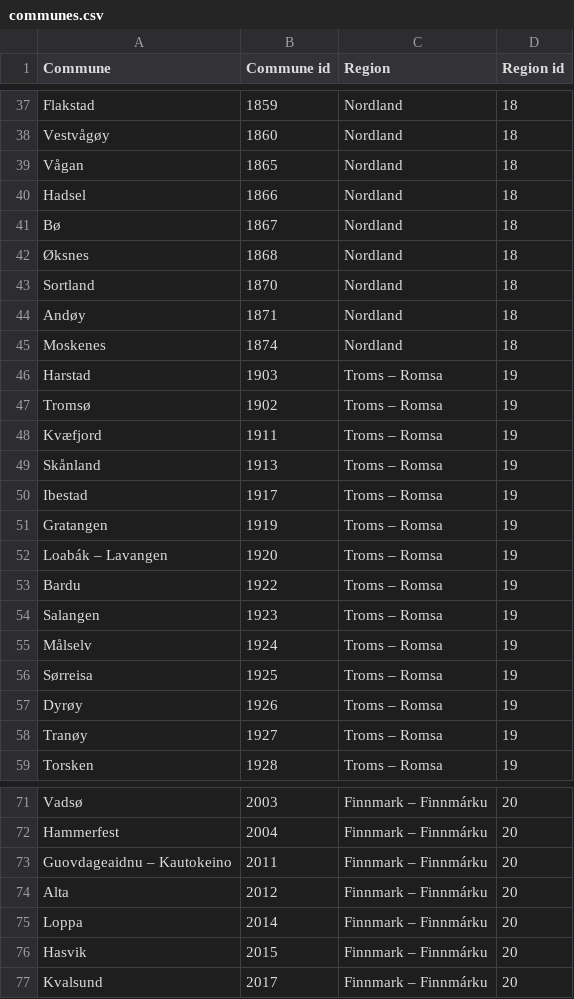
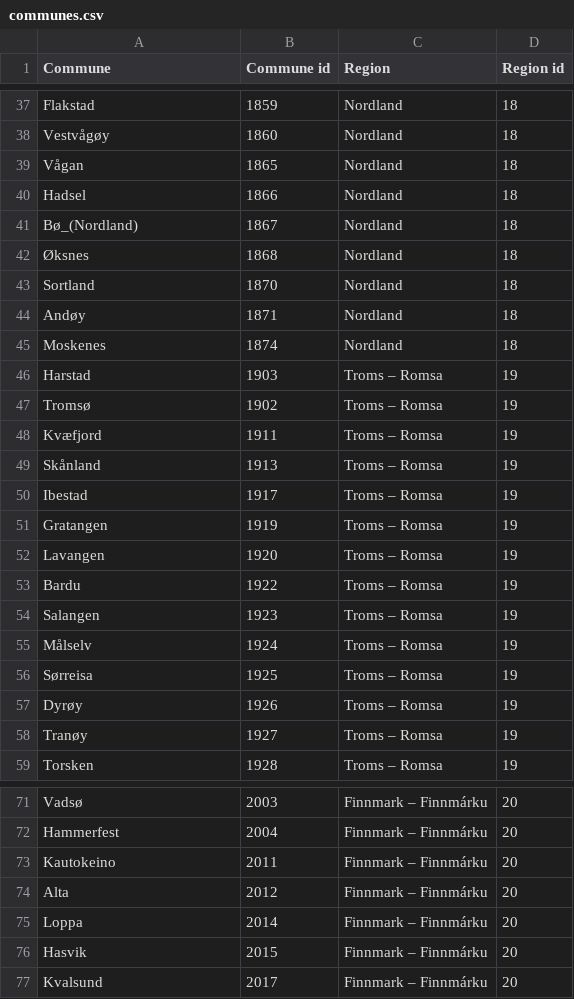
Before and after one commit to perhenrik90/Coursera_Capstone, a CSV file: communes.csv, drawn as a sheet; only a part is shown, gaps mark what is left out; the diff covers the shown part only.

```diff
--- a/communes.csv
+++ b/communes.csv
@@ -40,3 +40,3 @@ Vågan,1865,Nordland,18
 Hadsel,1866,Nordland,18
-Bø,1867,Nordland,18
+Bø_(Nordland),1867,Nordland,18
 Øksnes,1868,Nordland,18
@@ -51,3 +51,3 @@ Ibestad,1917,Troms – Romsa,19
 Gratangen,1919,Troms – Romsa,19
-Loabák – Lavangen,1920,Troms – Romsa,19
+Lavangen,1920,Troms – Romsa,19
 Bardu,1922,Troms – Romsa,19
@@ -72,3 +72,3 @@ Vadsø,2003,Finnmark – Finnmárku,20
 Hammerfest,2004,Finnmark – Finnmárku,20
-Guovdageaidnu – Kautokeino,2011,Finnmark – Finnmárku,20
+Kautokeino,2011,Finnmark – Finnmárku,20
 Alta,2012,Finnmark – Finnmárku,20
```
Also changed, not shown: 9 edited cells elsewhere in this file, 7 other files.
